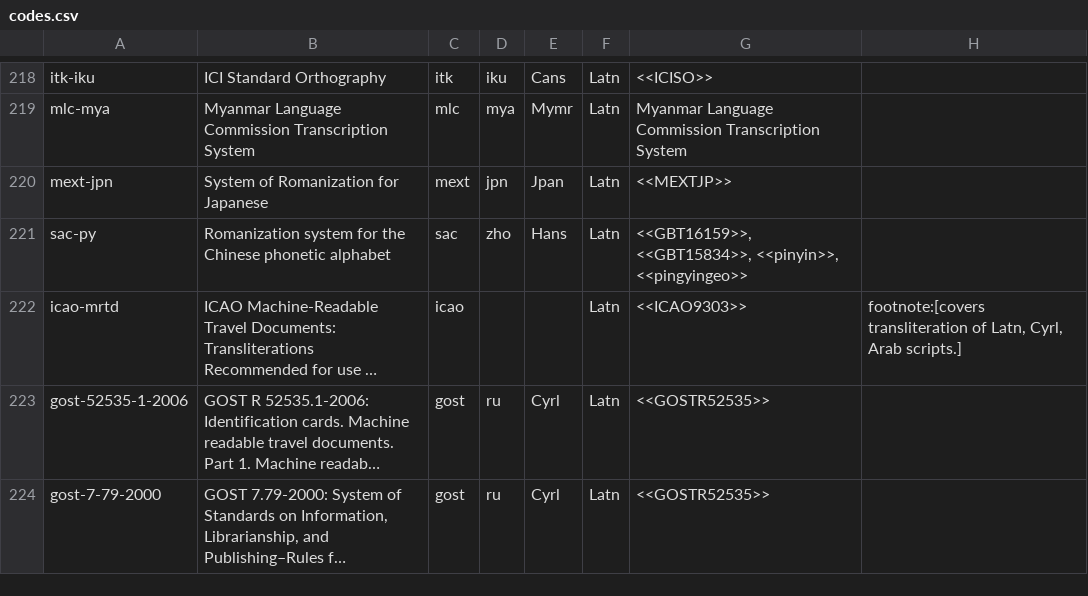
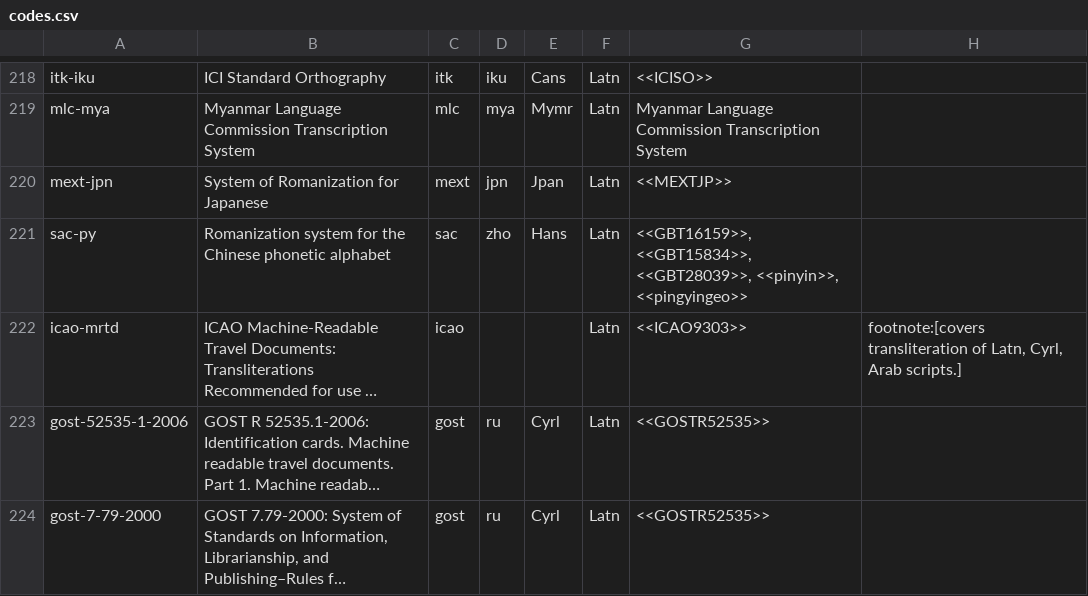
Before and after one commit to CalConnect/csd-transcription-systems, a CSV file: data/codes.csv, drawn as a sheet; only a part is shown, gaps mark what is left out; long unchanged cells end in …; the diff names each change by its address in the sheet, - before the commit and + after, or states it on an @@ line.

```diff
--- a/data/codes.csv
+++ b/data/codes.csv
-G221: <<GBT16159>>, <<GBT15834>>, <<pinyin>>, <<pingyingeo>>
+G221: <<GBT16159>>, <<GBT15834>>, <<GBT28039>>, <<pinyin>>, <<pingyingeo>>
```
Also changed, not shown: 1 other file.
